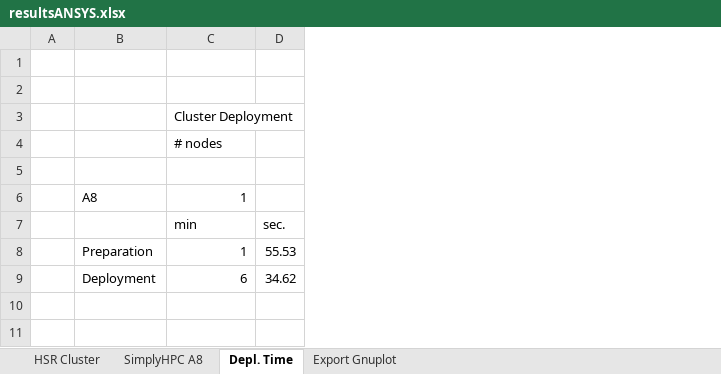
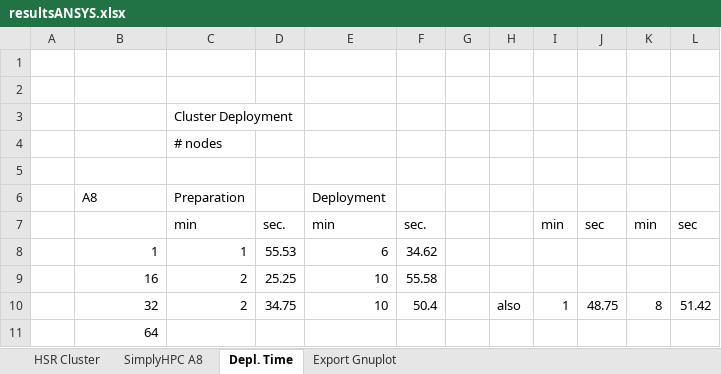
Before and after one commit to michaelpantic/SimplyHPC, an Excel workbook: doc/results/ansys/resultsANSYS.xlsx, sheet Depl. Time, drawn as a sheet; values as stored, in another font and other column widths than the file's, no borders; removed rows and columns are numbered as before the commit, all else as after; the diff names each change by its address in the sheet, - before the commit and + after, or states it on an @@ line.

```diff
--- a/doc/results/ansys/resultsANSYS.xlsx (sheet Depl. Time)
+++ b/doc/results/ansys/resultsANSYS.xlsx (sheet Depl. Time)
+column E (Deployment), rows 7-8: min | 6
+column F, rows 7-8: sec. | 34.62
+column G, empty
+column H, empty
+column I, row 7: min
+column J, row 7: sec
+column K, row 7: min
+column L, row 7: sec
-C6: 1
+C6: Preparation
-B8 (A8): Preparation
+B8 (A8): 1
-row 9:  | Deployment | 6 | 34.62
+row 9:  | 16 | 2 | 25.25 | 10 | 55.58
+row 10:  | 32 | 2 | 34.75 | 10 | 50.4 |  | also | 1 | 48.75 | 8 | 51.42
+row 11:  | 64
```
Also changed, not shown: sheet SimplyHPC A8, sheet HSR Cluster, charts or pictures, 12 other files.
